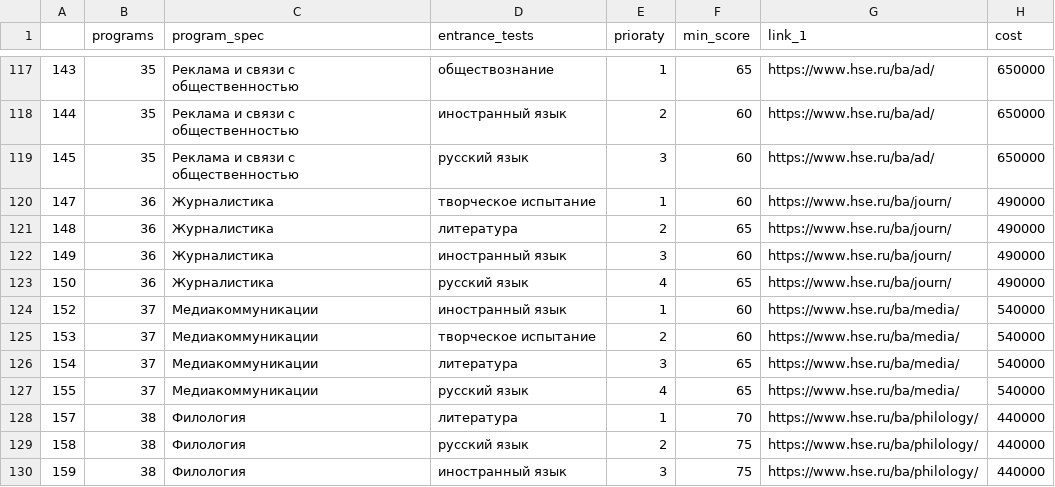
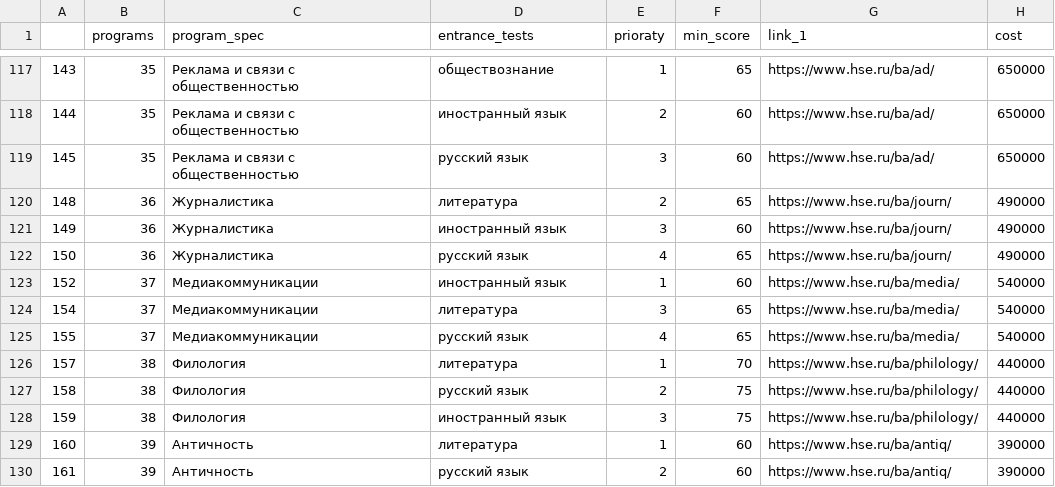
Before and after one commit to martynyuk18/course_selector, a CSV file: data.csv, drawn as a sheet; only a part is shown, gaps mark what is left out; the shorter side is filled out with more unchanged rows.

Commit message:
update data CSV june 7th

```diff
--- a/data.csv
+++ b/data.csv
@@ -140,3 +140,2 @@
 145,35,Реклама и связи с общественностью,русский язык,3,60,https://www.hse.ru/ba/ad/,650000
-147,36,Журналистика,творческое испытание,1,60,https://www.hse.ru/ba/journ/,490000
 148,36,Журналистика,литература,2,65,https://www.hse.ru/ba/journ/,490000
@@ -145,3 +144,2 @@
 152,37,Медиакоммуникации,иностранный язык,1,60,https://www.hse.ru/ba/media/,540000
-153,37,Медиакоммуникации,творческое испытание,2,60,https://www.hse.ru/ba/media/,540000
 154,37,Медиакоммуникации,литература,3,65,https://www.hse.ru/ba/media/,540000
```
